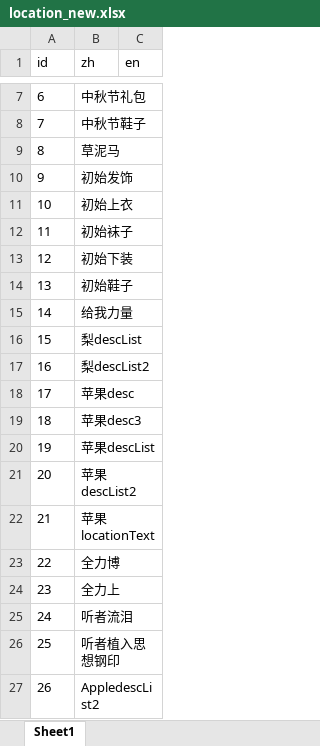
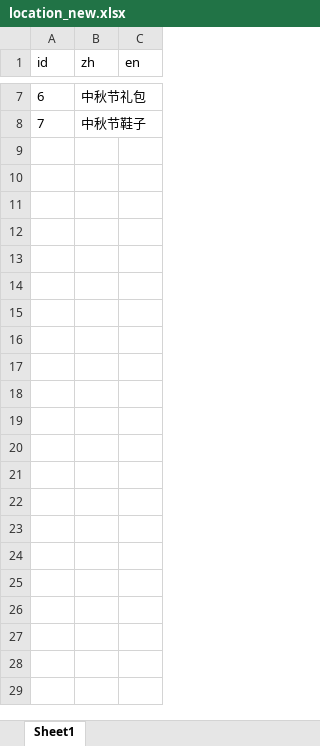
Before and after one commit to tsuixl/luban_user, an Excel workbook: sample/locationtest/output/custom/location_new.xlsx, sheet Sheet1, drawn as a sheet; only a part is shown, gaps mark what is left out; values as stored, in another font and other column widths than the file's, no borders; the diff names each change by its address in the sheet, - before the commit and + after, or states it on an @@ line.

Commit message:
location text

```diff
--- a/sample/locationtest/output/custom/location_new.xlsx (sheet Sheet1)
+++ b/sample/locationtest/output/custom/location_new.xlsx (sheet Sheet1)
-row 9: 8 | 草泥马
-row 10: 9 | 初始发饰
-row 11: 10 | 初始上衣
-row 12: 11 | 初始袜子
-row 13: 12 | 初始下装
-row 14: 13 | 初始鞋子
-row 15: 14 | 给我力量
-row 16: 15 | 梨descList
-row 17: 16 | 梨descList2
-row 18: 17 | 苹果desc
-row 19: 18 | 苹果desc3
-row 20: 19 | 苹果descList
-row 21: 20 | 苹果descList2
-row 22: 21 | 苹果locationText
-row 23: 22 | 全力博
-row 24: 23 | 全力上
-row 25: 24 | 听者流泪
-row 26: 25 | 听者植入思想钢印
-row 27: 26 | AppledescList2
```
Also changed, not shown: 16 other files.
